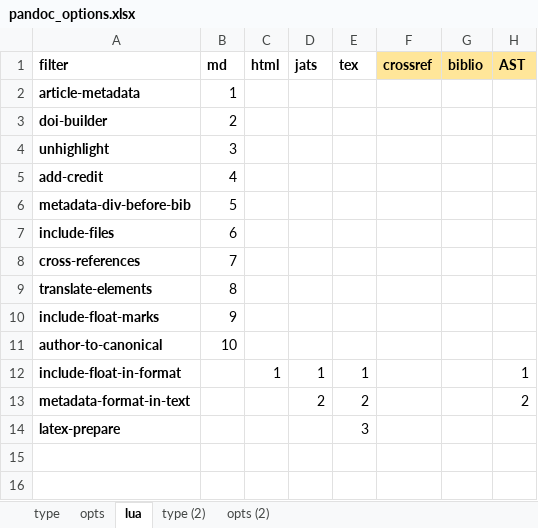
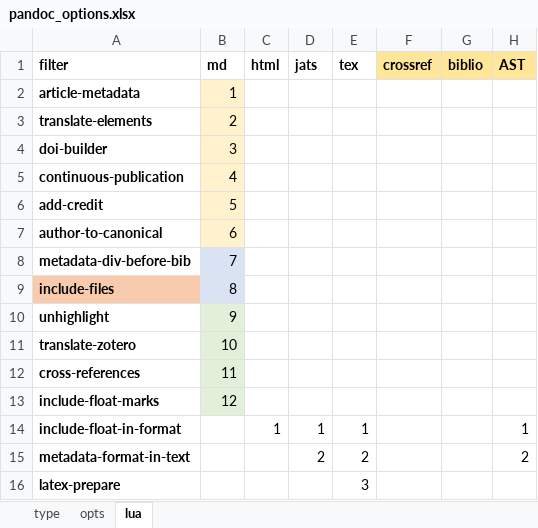
Before and after one commit to estedeahora/guri, an Excel workbook: data-raw/pandoc_options.xlsx, sheet lua, drawn as a sheet; values as stored, in another font and other column widths than the file's, no borders; removed rows and columns are numbered as before the commit, all else as after; the diff names each change by its address in the sheet, - before the commit and + after, or states it on an @@ line.

```diff
--- a/data-raw/pandoc_options.xlsx (sheet lua)
+++ b/data-raw/pandoc_options.xlsx (sheet lua)
-sheet tab: type (2)
-sheet tab: opts (2)
-B2 fill: none
+B2 fill: #FFF2CC
+row 3: translate-elements | 2
-B4 (md): 2
+B4 (md): 3
-B4 fill: none
+B4 fill: #FFF2CC
-row 4: unhighlight | 3
+row 5: continuous-publication | 4
-B6 (md): 4
+B6 (md): 5
-B6 fill: none
+B6 fill: #FFF2CC
+row 7: author-to-canonical | 6
-B8 (md): 5
+B8 (md): 7
-B8:B9 fill: none
+B8:B9 fill: #DAE3F3
-A9 fill: none
+A9 fill: #F8CBAD
-B9 (md): 6
+B9 (md): 8
+row 10: unhighlight | 9
+row 11: translate-zotero | 10
-B12 (md): 7
+B12 (md): 11
-B12 fill: none
+B12 fill: #E2F0D9
-row 9: translate-elements | 8
-B13 (md): 9
+B13 (md): 12
-B13 fill: none
+B13 fill: #E2F0D9
-row 11: author-to-canonical | 10
```
Also changed, not shown: 6 other files.
